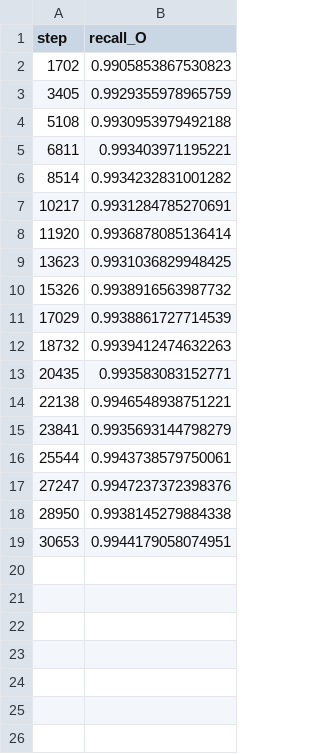
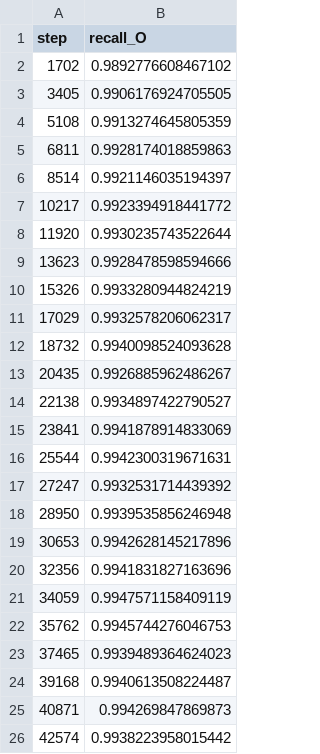
Before and after one commit to monkeCode/dnd-text-entity-predictor, a TSV file: dvclive/plots/metrics/val/recall_O.tsv, drawn as a sheet.

```diff
--- a/dvclive/plots/metrics/val/recall_O.tsv
+++ b/dvclive/plots/metrics/val/recall_O.tsv
@@ -1,19 +1,26 @@
 step	recall_O
-1702	0.9905853867530823
-3405	0.9929355978965759
-5108	0.9930953979492188
-6811	0.993403971195221
-8514	0.9934232831001282
-10217	0.9931284785270691
-11920	0.9936878085136414
-13623	0.9931036829948425
-15326	0.9938916563987732
-17029	0.9938861727714539
-18732	0.9939412474632263
-20435	0.993583083152771
-22138	0.9946548938751221
-23841	0.9935693144798279
-25544	0.9943738579750061
-27247	0.9947237372398376
-28950	0.9938145279884338
-30653	0.9944179058074951
+1702	0.9892776608467102
+3405	0.9906176924705505
+5108	0.9913274645805359
+6811	0.9928174018859863
+8514	0.9921146035194397
+10217	0.9923394918441772
+11920	0.9930235743522644
+13623	0.9928478598594666
+15326	0.9933280944824219
+17029	0.9932578206062317
+18732	0.9940098524093628
+20435	0.9926885962486267
+22138	0.9934897422790527
+23841	0.9941878914833069
+25544	0.9942300319671631
+27247	0.9932531714439392
+28950	0.9939535856246948
+30653	0.9942628145217896
+32356	0.9941831827163696
+34059	0.9947571158409119
+35762	0.9945744276046753
+37465	0.9939489364624023
+39168	0.9940613508224487
+40871	0.994269847869873
+42574	0.9938223958015442
```
Also changed, not shown: dvclive/plots/metrics/epoch.tsv, dvclive/plots/metrics/train/precision_macro.tsv, 46 other files.
